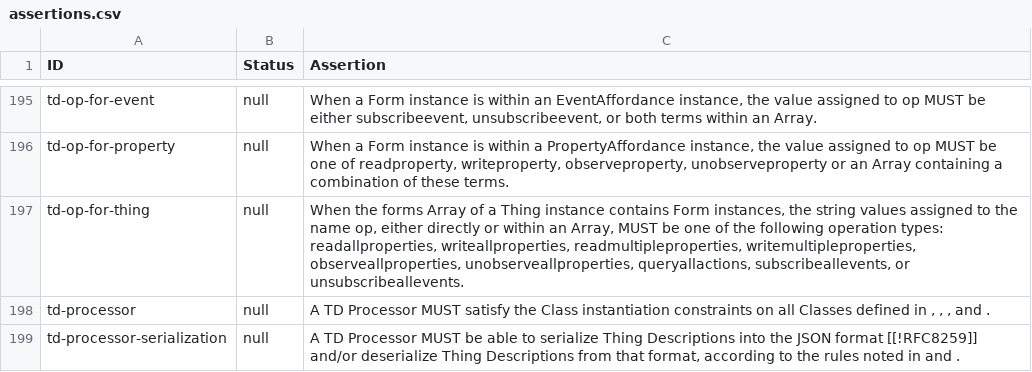
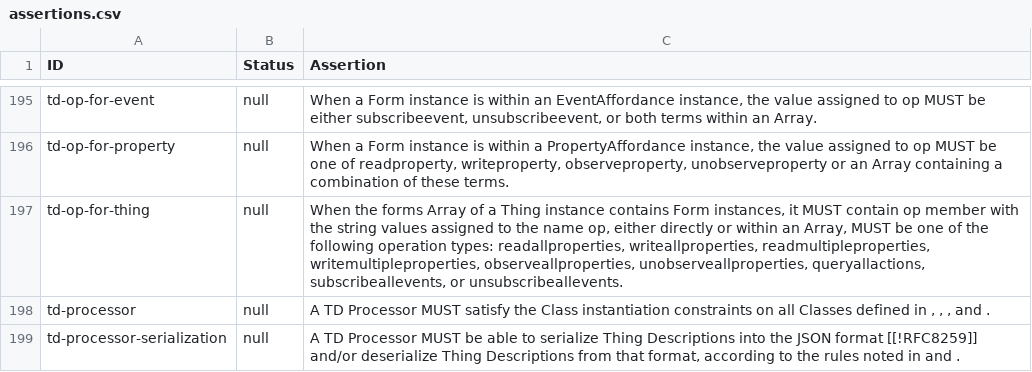
Before and after one commit to w3c/wot-thing-description, a CSV file: testing/assertions.csv, drawn as a sheet; only a part is shown, gaps mark what is left out.

Commit message:
chore(testing): sync assertions.csv with the current assertions in the spec

```diff
--- a/testing/assertions.csv
+++ b/testing/assertions.csv
@@ -196,3 +196,3 @@
 "td-op-for-property","null","When a Form instance is within a PropertyAffordance instance, the value assigned to op MUST be one of readproperty, writeproperty, observeproperty, unobserveproperty or an Array containing a combination of these terms."
-"td-op-for-thing","null","When the forms Array of a Thing instance contains Form instances, the string values assigned to the name op, either directly or within an Array, MUST be one of the following operation types: readallproperties, writeallproperties, readmultipleproperties, writemultipleproperties, observeallproperties, unobserveallproperties, queryallactions, subscribeallevents, or unsubscribeallevents."
+"td-op-for-thing","null","When the forms Array of a Thing instance contains Form instances, it MUST contain op member with the string values assigned to the name op, either directly or within an Array, MUST be one of the following operation types: readallproperties, writeallproperties, readmultipleproperties, writemultipleproperties, observeallproperties, unobserveallproperties, queryallactions, subscribeallevents, or unsubscribeallevents."
 "td-processor","null","A TD Processor MUST satisfy the Class instantiation constraints on all Classes defined in , , , and ."
```
